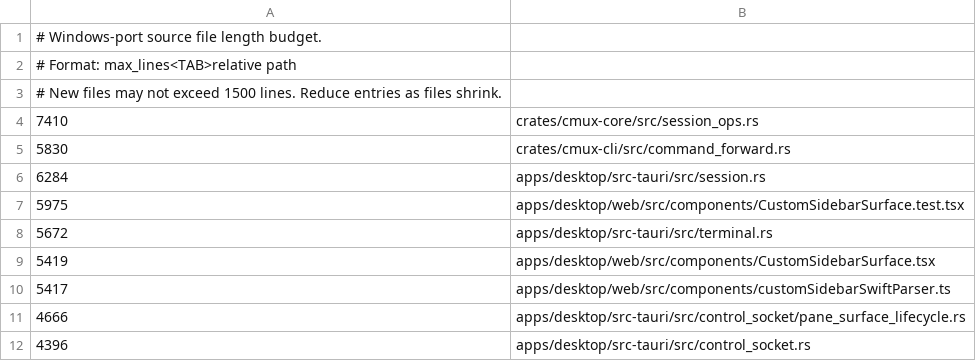
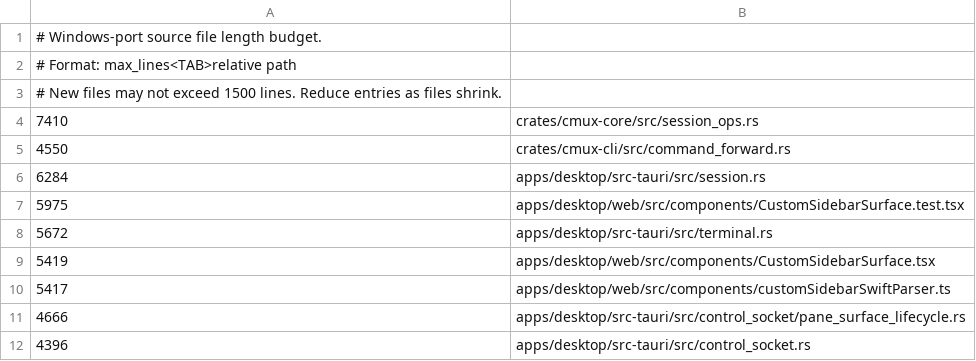
Before and after one commit to ashlrai/ashlr-mux, a TSV file: .github/windows-port-file-length-budget.tsv, drawn as a sheet; only a part is shown.

```diff
--- a/.github/windows-port-file-length-budget.tsv
+++ b/.github/windows-port-file-length-budget.tsv
@@ -4,3 +4,3 @@
 7410	crates/cmux-core/src/session_ops.rs
-5830	crates/cmux-cli/src/command_forward.rs
+4550	crates/cmux-cli/src/command_forward.rs
 6284	apps/desktop/src-tauri/src/session.rs
```
Also changed, not shown: 2 other files.
